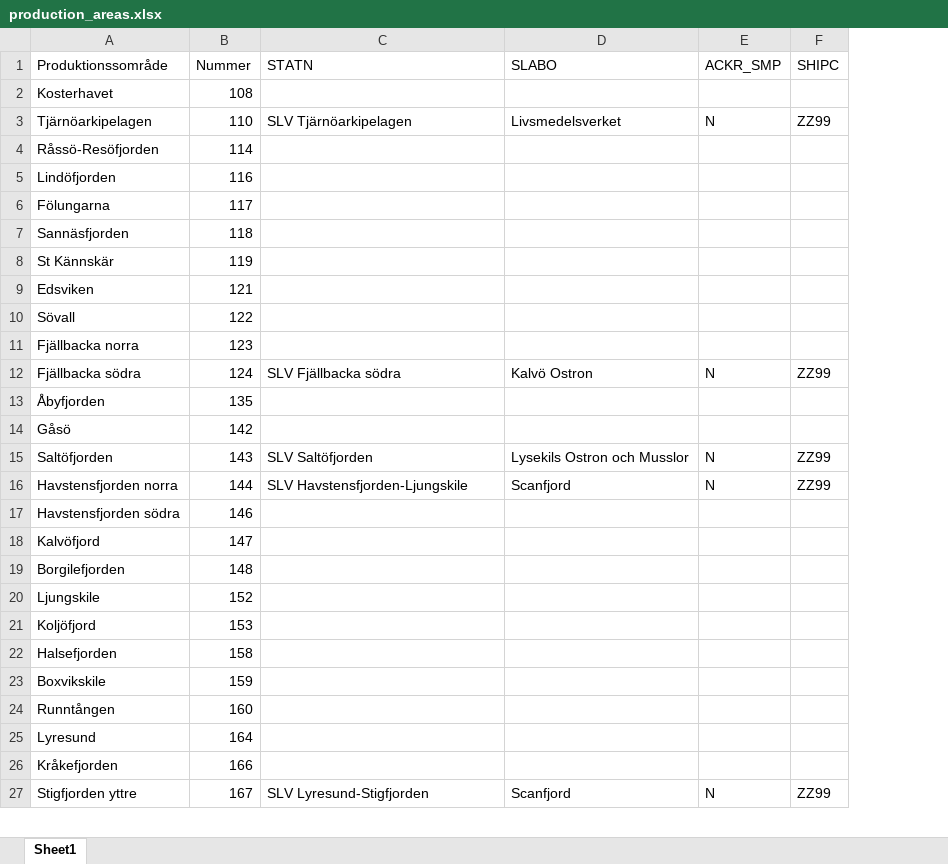
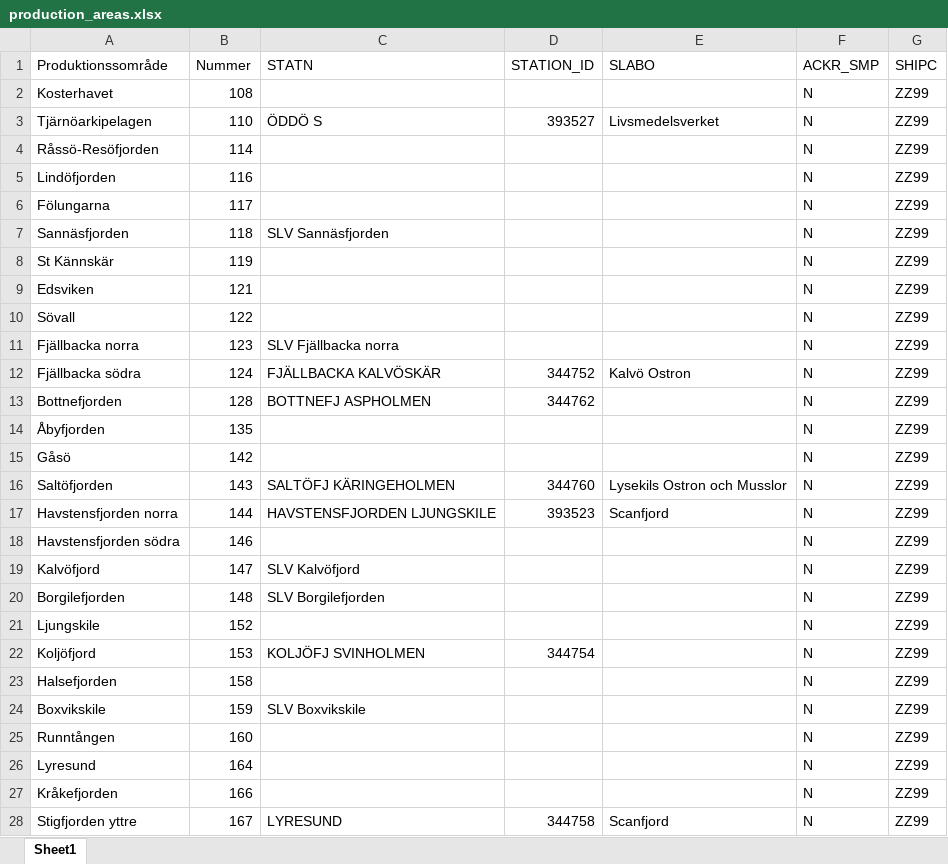
Before and after one commit to nodc-sweden/SLV-Biotoxin-Validator-App, an Excel workbook: config/production_areas.xlsx, sheet Sheet1, drawn as a sheet; only a part is shown; values as stored, in another font and other column widths than the file's, no borders; addresses are those after the commit; the diff covers the shown part only; the diff names each change by its address in the sheet, - before the commit and + after, or states it on an @@ line.

Commit message:
update station list

```diff
--- a/config/production_areas.xlsx (sheet Sheet1)
+++ b/config/production_areas.xlsx (sheet Sheet1)
+column D (STATION_ID), rows 3-12: 393527 |  |  |  |  |  |  |  |  | 344752; rows 16-28: 344760 | 393523 |  |  |  |  | 344754 |  |  |  |  |  | 344758
-F2 (ACKR_SMP): (empty)
+F2 (ACKR_SMP): N
-G2 (SHIPC): (empty)
+G2 (SHIPC): ZZ99
-C3 (STATN): SLV Tjärnöarkipelagen
+C3 (STATN): ÖDDÖ S
-F4:F11 (ACKR_SMP): (empty)
+F4:F11 (ACKR_SMP): N
-G4:G11 (SHIPC): (empty)
+G4:G11 (SHIPC): ZZ99
-C7 (STATN): (empty)
+C7 (STATN): SLV Sannäsfjorden
-C11 (STATN): (empty)
+C11 (STATN): SLV Fjällbacka norra
-C12 (STATN): SLV Fjällbacka södra
+C12 (STATN): FJÄLLBACKA KALVÖSKÄR
+row 13: Bottnefjorden | 128 | BOTTNEFJ ASPHOLMEN | 344762 |  | N | ZZ99
-F14:F15 (ACKR_SMP): (empty)
+F14:F15 (ACKR_SMP): N
-G14:G15 (SHIPC): (empty)
+G14:G15 (SHIPC): ZZ99
-C16 (STATN): SLV Saltöfjorden
+C16 (STATN): SALTÖFJ KÄRINGEHOLMEN
-C17 (STATN): SLV Havstensfjorden-Ljungskile
+C17 (STATN): HAVSTENSFJORDEN LJUNGSKILE
-F18:F27 (ACKR_SMP): (empty)
+F18:F27 (ACKR_SMP): N
-G18:G27 (SHIPC): (empty)
+G18:G27 (SHIPC): ZZ99
-C19 (STATN): (empty)
+C19 (STATN): SLV Kalvöfjord
-C20 (STATN): (empty)
+C20 (STATN): SLV Borgilefjorden
-C22 (STATN): (empty)
+C22 (STATN): KOLJÖFJ SVINHOLMEN
-C24 (STATN): (empty)
+C24 (STATN): SLV Boxvikskile
-C28 (STATN): SLV Lyresund-Stigfjorden
+C28 (STATN): LYRESUND
```
Also changed, not shown: 8 edited cells elsewhere in this sheet.
